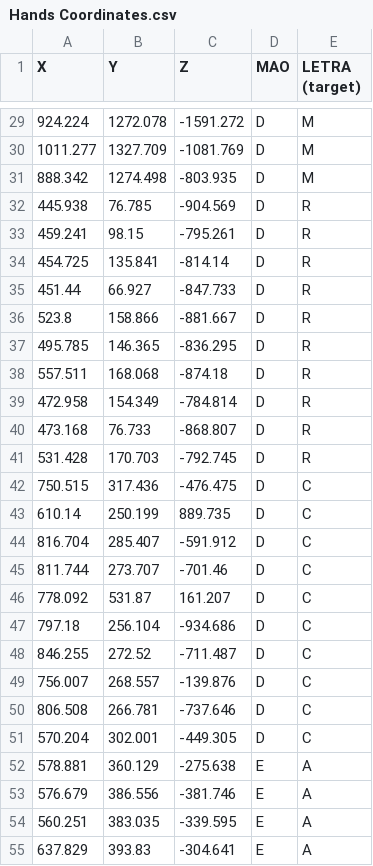
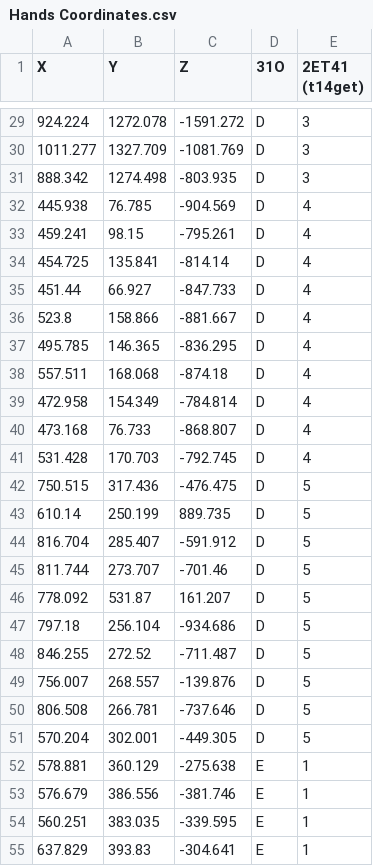
Before and after one commit to matsuv/InterpretadorLibras, a CSV file: Hands Coordinates.csv, drawn as a sheet; only a part is shown, gaps mark what is left out; the diff covers the shown part only.

```diff
--- a/Hands Coordinates.csv
+++ b/Hands Coordinates.csv
@@ -1 +1 @@
-X,Y,Z,MAO,LETRA (target)
+X,Y,Z,31O,2ET41 (t14get)
@@ -29,27 +29,27 @@ X,Y,Z,MAO,LETRA (target)
-924.224,1272.078,-1591.272,D,M
-1011.277,1327.709,-1081.769,D,M
-888.342,1274.498,-803.935,D,M
-445.938,76.785,-904.569,D,R
-459.241,98.15,-795.261,D,R
-454.725,135.841,-814.14,D,R
-451.44,66.927,-847.733,D,R
-523.8,158.866,-881.667,D,R
-495.785,146.365,-836.295,D,R
-557.511,168.068,-874.18,D,R
-472.958,154.349,-784.814,D,R
-473.168,76.733,-868.807,D,R
-531.428,170.703,-792.745,D,R
-750.515,317.436,-476.475,D,C
-610.14,250.199,889.735,D,C
-816.704,285.407,-591.912,D,C
-811.744,273.707,-701.46,D,C
-778.092,531.87,161.207,D,C
-797.18,256.104,-934.686,D,C
-846.255,272.52,-711.487,D,C
-756.007,268.557,-139.876,D,C
-806.508,266.781,-737.646,D,C
-570.204,302.001,-449.305,D,C
-578.881,360.129,-275.638,E,A
-576.679,386.556,-381.746,E,A
-560.251,383.035,-339.595,E,A
-637.829,393.83,-304.641,E,A
+924.224,1272.078,-1591.272,D,3
+1011.277,1327.709,-1081.769,D,3
+888.342,1274.498,-803.935,D,3
+445.938,76.785,-904.569,D,4
+459.241,98.15,-795.261,D,4
+454.725,135.841,-814.14,D,4
+451.44,66.927,-847.733,D,4
+523.8,158.866,-881.667,D,4
+495.785,146.365,-836.295,D,4
+557.511,168.068,-874.18,D,4
+472.958,154.349,-784.814,D,4
+473.168,76.733,-868.807,D,4
+531.428,170.703,-792.745,D,4
+750.515,317.436,-476.475,D,5
+610.14,250.199,889.735,D,5
+816.704,285.407,-591.912,D,5
+811.744,273.707,-701.46,D,5
+778.092,531.87,161.207,D,5
+797.18,256.104,-934.686,D,5
+846.255,272.52,-711.487,D,5
+756.007,268.557,-139.876,D,5
+806.508,266.781,-737.646,D,5
+570.204,302.001,-449.305,D,5
+578.881,360.129,-275.638,E,1
+576.679,386.556,-381.746,E,1
+560.251,383.035,-339.595,E,1
+637.829,393.83,-304.641,E,1
```
Also changed, not shown: 73 edited cells elsewhere in this file.
